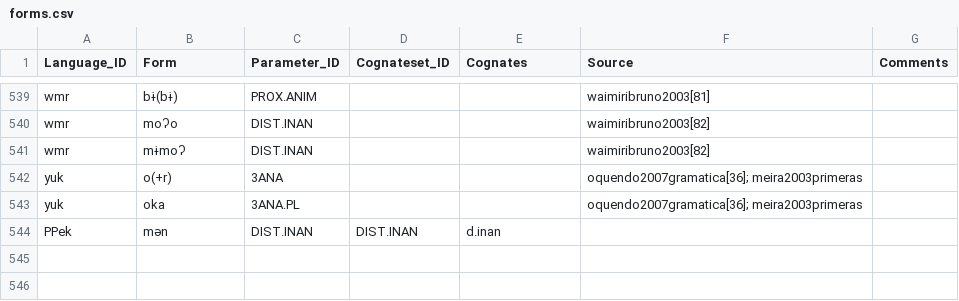
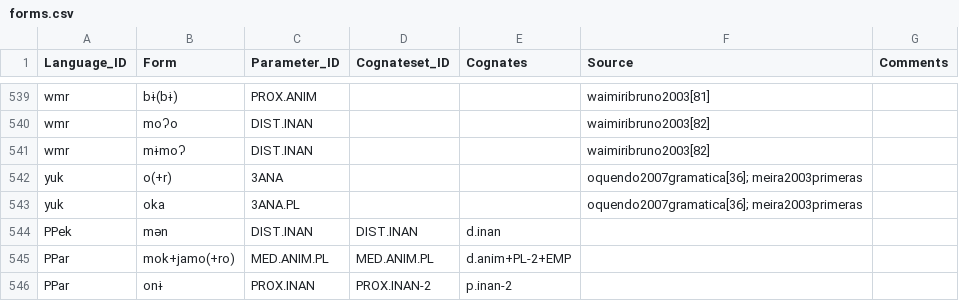
Before and after one commit to fmatter/cariban_pronouns, a CSV file: data/raw/forms.csv, drawn as a sheet; only a part is shown, gaps mark what is left out; the diff names each change by its address in the sheet, - before the commit and + after, or states it on an @@ line.

Commit message:
PPar

```diff
--- a/data/raw/forms.csv
+++ b/data/raw/forms.csv
+row 545: PPar | mok+jamo(+ro) | MED.ANIM.PL | MED.ANIM.PL | d.anim+PL-2+EMP
+row 546: PPar | onɨ | PROX.INAN | PROX.INAN-2 | p.inan-2
```
Also changed, not shown: 1 other file.
